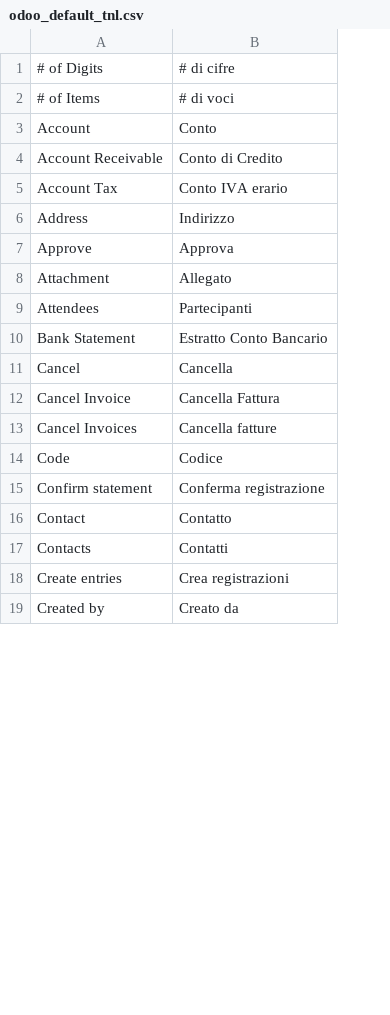
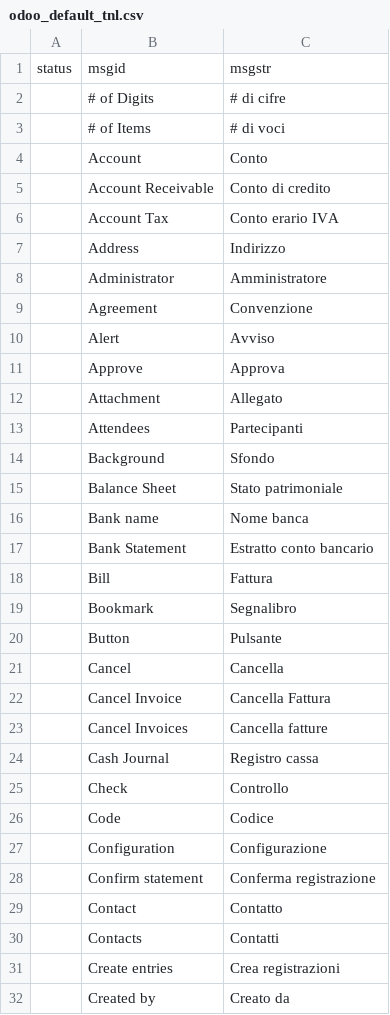
Before and after one commit to zeroincombenze/tools, a CSV file: odoo_default_tnl.csv, drawn as a sheet; only a part is shown; addresses are those after the commit; the diff covers the shown part only; the diff names each change by its address in the sheet, - before the commit and + after, or states it on an @@ line.

```diff
--- a/odoo_default_tnl.csv
+++ b/odoo_default_tnl.csv
+column A, empty
+row 1: status | msgid | msgstr
-C5: Conto di Credito
+C5: Conto di credito
-C6: Conto IVA erario
+C6: Conto erario IVA
+row 8:  | Administrator | Amministratore
+row 9:  | Agreement | Convenzione
+row 10:  | Alert | Avviso
+row 14:  | Background | Sfondo
+row 15:  | Balance Sheet | Stato patrimoniale
+row 16:  | Bank name | Nome banca
-C17: Estratto Conto Bancario
+C17: Estratto conto bancario
+row 18:  | Bill | Fattura
+row 19:  | Bookmark | Segnalibro
+row 20:  | Button | Pulsante
+row 24:  | Cash Journal | Registro cassa
+row 25:  | Check | Controllo
+row 27:  | Configuration | Configurazione
```
Also changed, not shown: 29 added rows and 25 edited cells elsewhere in this file, 26 other files.
